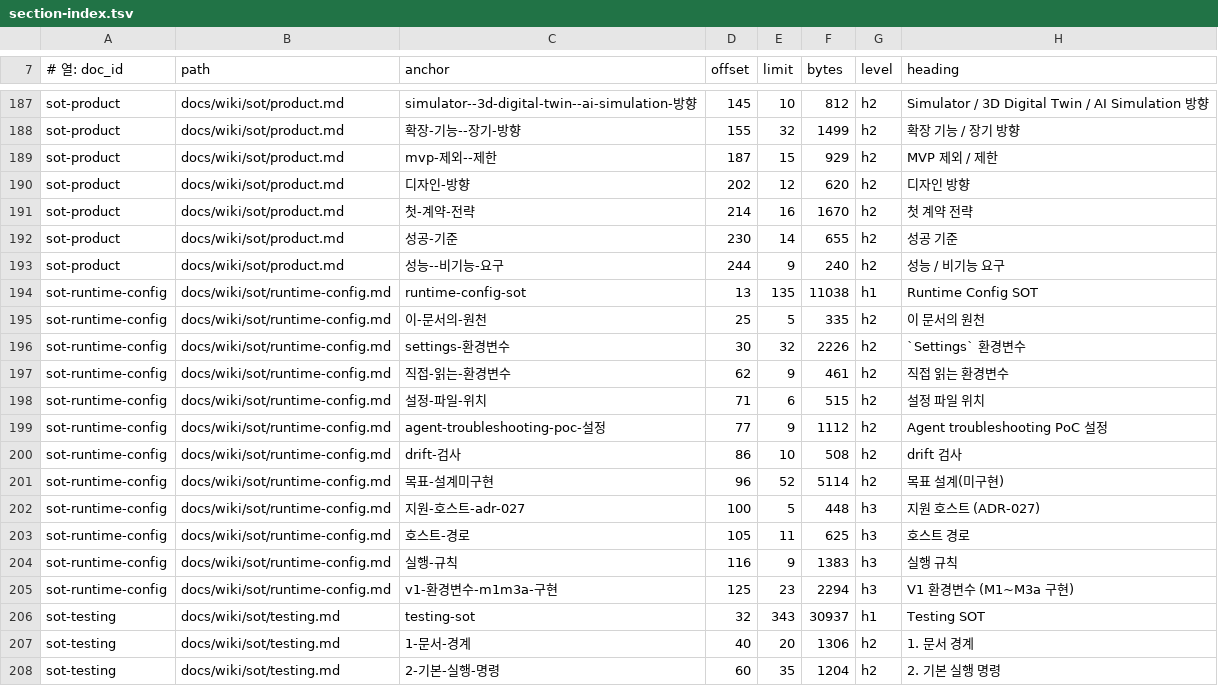
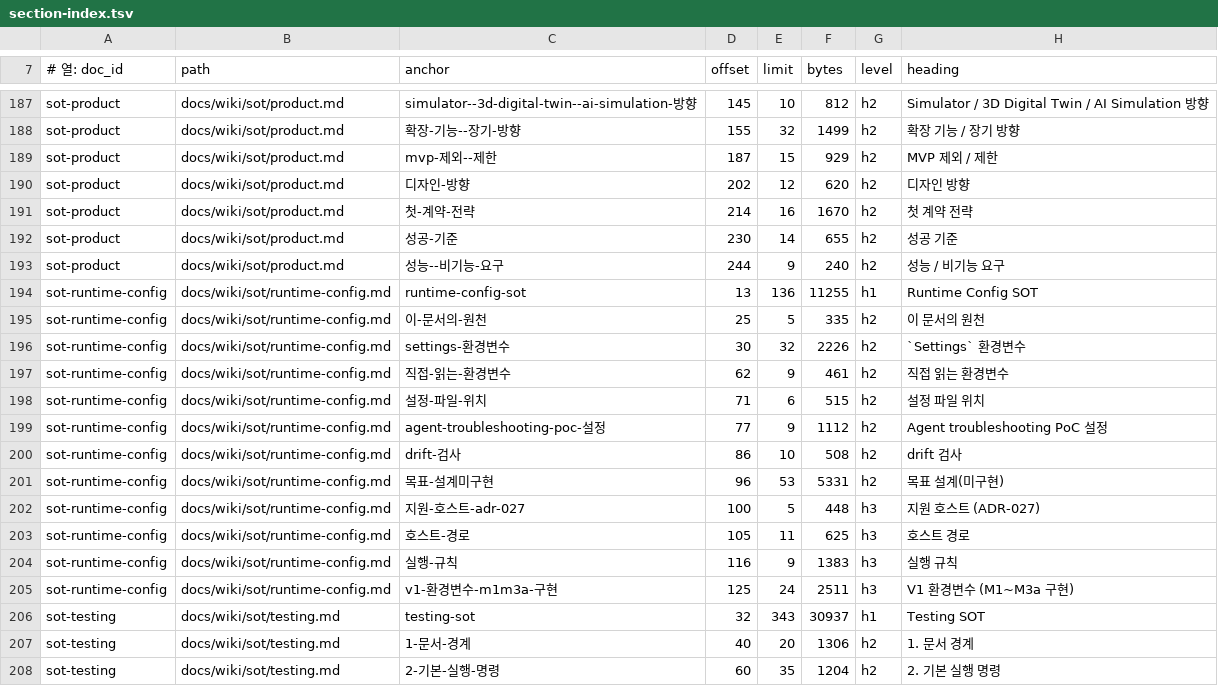
Before and after one commit to circulation95/PureIron_V1, a TSV file: docs/wiki/_generated/section-index.tsv, drawn as a sheet; only a part is shown, gaps mark what is left out.

```diff
--- a/docs/wiki/_generated/section-index.tsv
+++ b/docs/wiki/_generated/section-index.tsv
@@ -193,3 +193,3 @@ sot-product	docs/wiki/sot/product.md	성공-기준	230	14	655	h2	성공 기준
 sot-product	docs/wiki/sot/product.md	성능--비기능-요구	244	9	240	h2	성능 / 비기능 요구
-sot-runtime-config	docs/wiki/sot/runtime-config.md	runtime-config-sot	13	135	11038	h1	Runtime Config SOT
+sot-runtime-config	docs/wiki/sot/runtime-config.md	runtime-config-sot	13	136	11255	h1	Runtime Config SOT
 sot-runtime-config	docs/wiki/sot/runtime-config.md	이-문서의-원천	25	5	335	h2	이 문서의 원천
@@ -200,3 +200,3 @@ sot-runtime-config	docs/wiki/sot/runtime-config.md	agent-troubleshooting-poc-설
 sot-runtime-config	docs/wiki/sot/runtime-config.md	drift-검사	86	10	508	h2	drift 검사
-sot-runtime-config	docs/wiki/sot/runtime-config.md	목표-설계미구현	96	52	5114	h2	목표 설계(미구현)
+sot-runtime-config	docs/wiki/sot/runtime-config.md	목표-설계미구현	96	53	5331	h2	목표 설계(미구현)
 sot-runtime-config	docs/wiki/sot/runtime-config.md	지원-호스트-adr-027	100	5	448	h3	지원 호스트 (ADR-027)
@@ -204,3 +204,3 @@ sot-runtime-config	docs/wiki/sot/runtime-config.md	호스트-경로	105	11	625	h
 sot-runtime-config	docs/wiki/sot/runtime-config.md	실행-규칙	116	9	1383	h3	실행 규칙
-sot-runtime-config	docs/wiki/sot/runtime-config.md	v1-환경변수-m1m3a-구현	125	23	2294	h3	V1 환경변수 (M1~M3a 구현)
+sot-runtime-config	docs/wiki/sot/runtime-config.md	v1-환경변수-m1m3a-구현	125	24	2511	h3	V1 환경변수 (M1~M3a 구현)
 sot-testing	docs/wiki/sot/testing.md	testing-sot	32	343	30937	h1	Testing SOT
```
Also changed, not shown: 8 other files.
